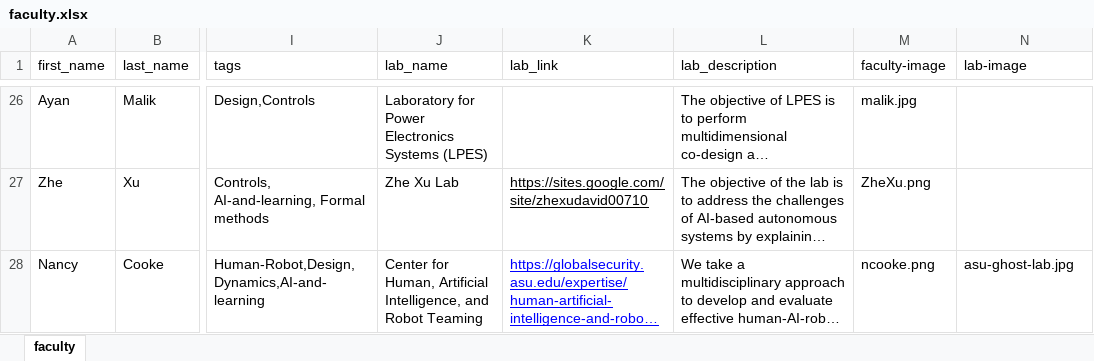
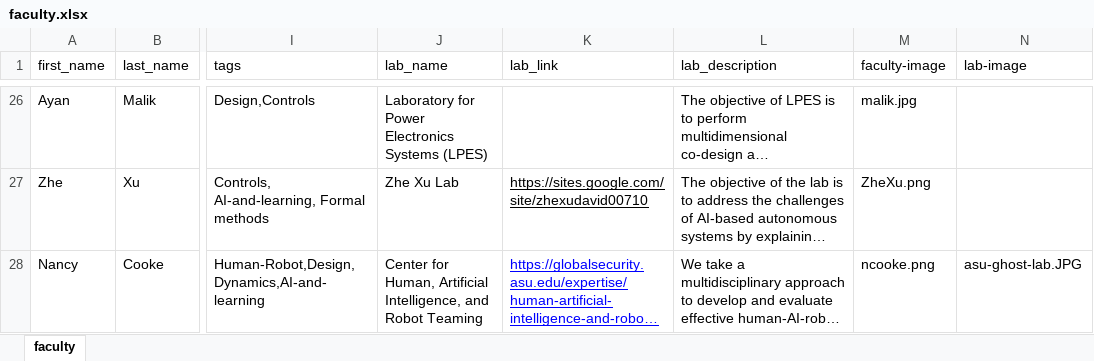
Before and after one commit to idealabasu/website_asurobotics, an Excel workbook: _data/faculty.xlsx, sheet faculty, drawn as a sheet; only a part is shown, gaps mark what is left out; long unchanged cells end in …; values as stored, in another font and other column widths than the file's, no borders; the diff names each change by its address in the sheet, - before the commit and + after, or states it on an @@ line.

```diff
--- a/_data/faculty.xlsx (sheet faculty)
+++ b/_data/faculty.xlsx (sheet faculty)
-N28 (lab-image): asu-ghost-lab.jpg
+N28 (lab-image): asu-ghost-lab.JPG
```
Also changed, not shown: 1 other file.
